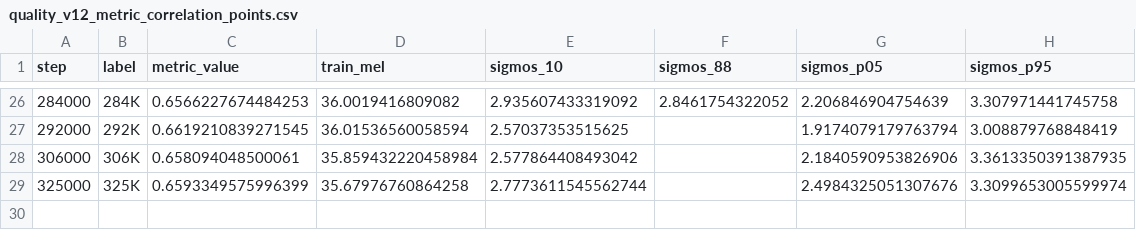
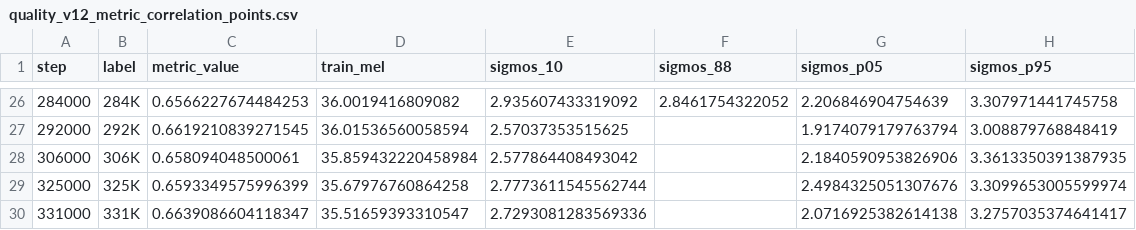
Before and after one commit to robinhad/ukrainian-tts, a CSV file: training/reports/quality_v12_metric_correlation_points.csv, drawn as a sheet; only a part is shown, gaps mark what is left out; the diff names each change by its address in the sheet, - before the commit and + after, or states it on an @@ line.

```diff
--- a/training/reports/quality_v12_metric_correlation_points.csv
+++ b/training/reports/quality_v12_metric_correlation_points.csv
+row 30: 331000 | 331K | 0.6639086604118347 | 35.51659393310547 | 2.7293081283569336 |  | 2.0716925382614138 | 3.2757035374641417
```
Also changed, not shown: training/reports/quality_v12_metric_correlation_rankings.csv, 9 other files.
